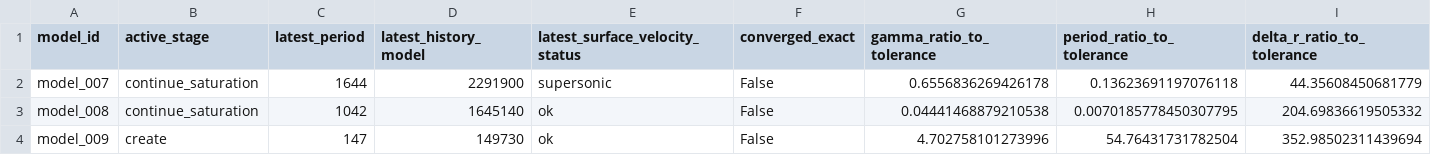
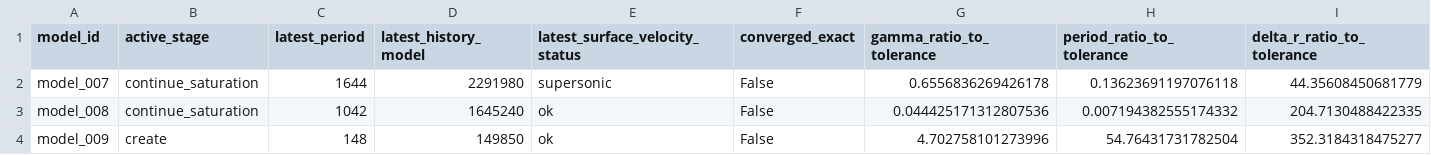
Before and after one commit to earlbellinger/earlbellinger.github.io, a CSV file: apps/kappa/metadata/convergence_gate_audit.csv, drawn as a sheet; only a part is shown; the diff names each change by its address in the sheet, - before the commit and + after, or states it on an @@ line.

```diff
--- a/apps/kappa/metadata/convergence_gate_audit.csv
+++ b/apps/kappa/metadata/convergence_gate_audit.csv
-D2 (latest_history_model): 2291900
+D2 (latest_history_model): 2291980
-D3 (latest_history_model): 1645140
+D3 (latest_history_model): 1645240
-G3 (gamma_ratio_to_tolerance): 0.04441468879210538
+G3 (gamma_ratio_to_tolerance): 0.044425171312807536
-H3 (period_ratio_to_tolerance): 0.0070185778450307795
+H3 (period_ratio_to_tolerance): 0.007194382555174332
-I3 (delta_r_ratio_to_tolerance): 204.69836619505332
+I3 (delta_r_ratio_to_tolerance): 204.7130488422335
-C4 (latest_period): 147
+C4 (latest_period): 148
-D4 (latest_history_model): 149730
+D4 (latest_history_model): 149850
-I4 (delta_r_ratio_to_tolerance): 352.98502311439694
+I4 (delta_r_ratio_to_tolerance): 352.3184318475277
```
Also changed, not shown: apps/kappa/metadata/convergence_forecast_last100.csv, apps/kappa/metadata/convergence_summary_last100.csv, 15 other files.
